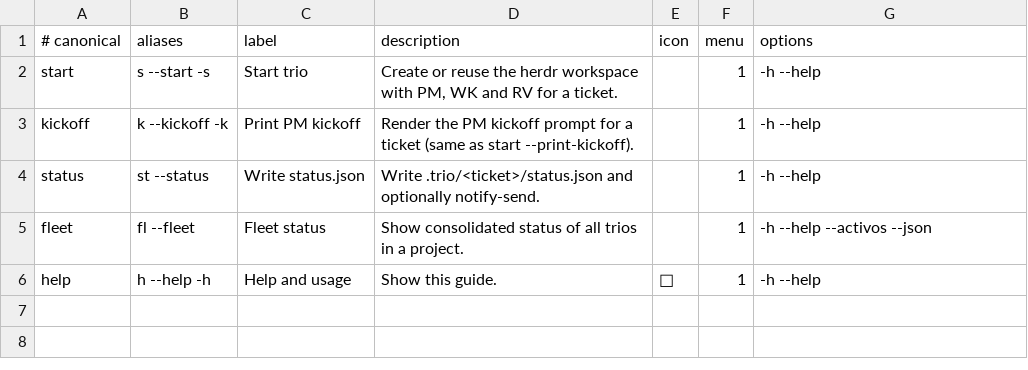
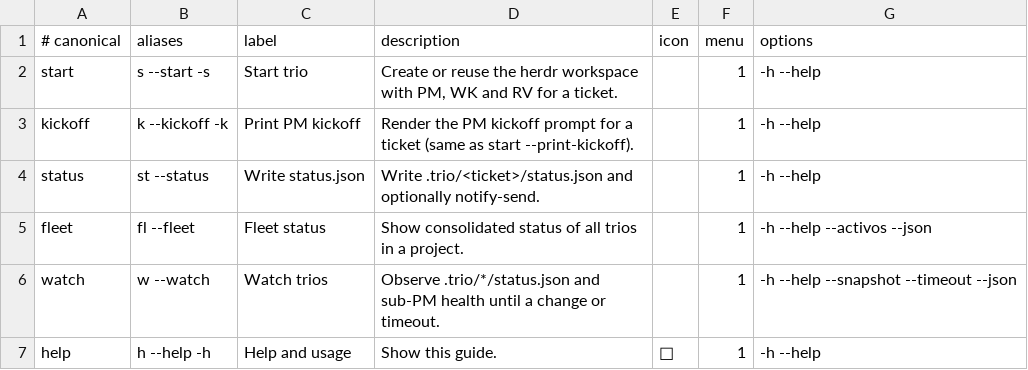
Before and after one commit to robert-flo/ravn-trio, a TSV file: runtime/commands.tsv, drawn as a sheet; the diff names each change by its address in the sheet, - before the commit and + after, or states it on an @@ line.

Commit message:
feat(watch): subcomando pj-trio watch y bump v0.1.11

```diff
--- a/runtime/commands.tsv
+++ b/runtime/commands.tsv
+row 6: watch | w --watch | Watch trios | Observe .trio/*/status.json and sub-PM health until a change or timeout. |  | 1 | -h --help --snapshot --timeout --json
```
Also changed, not shown: 3 other files.
